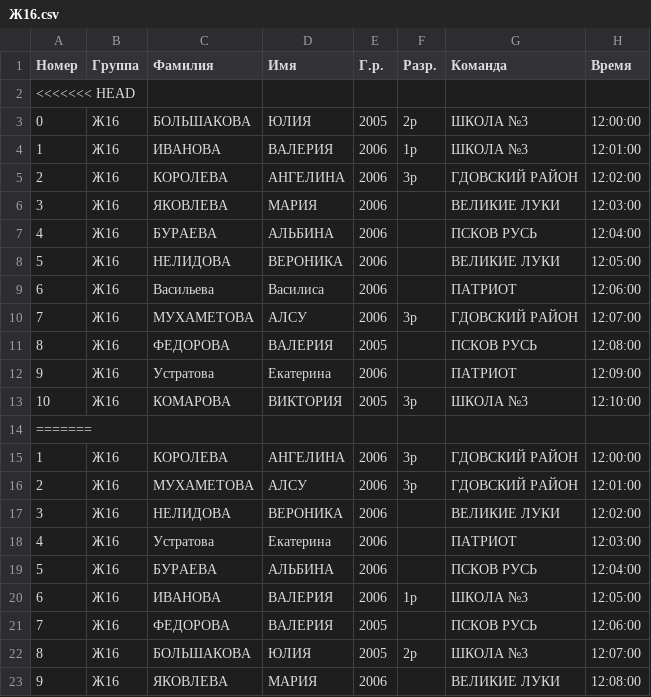
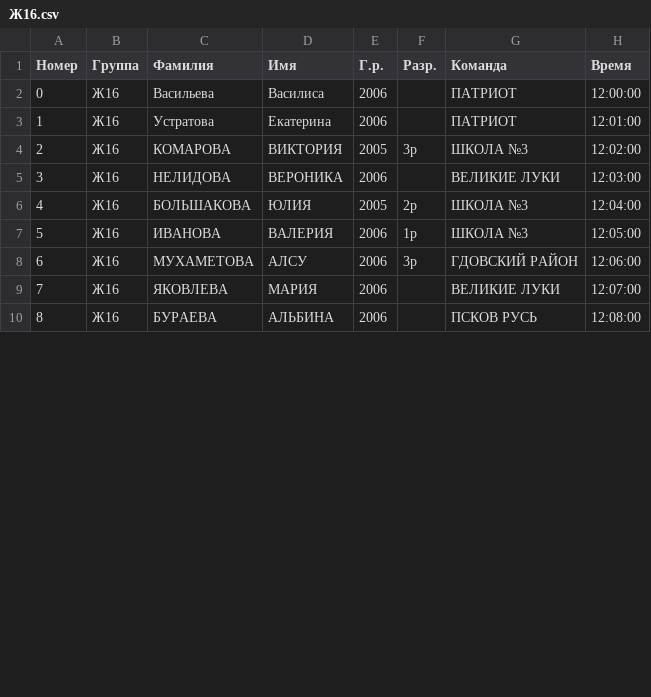
Before and after one commit to yaninalex2003/Sport-system, a CSV file: groups/Ж16.csv, drawn as a sheet; only a part is shown; removed rows and columns are numbered as before the commit, all else as after; the diff covers the shown part only; the diff names each change by its address in the sheet, - before the commit and + after, or states it on an @@ line.

```diff
--- a/groups/Ж16.csv
+++ b/groups/Ж16.csv
-row 2: <<<<<<< HEAD
-row 3: 0 | Ж16 | БОЛЬШАКОВА | ЮЛИЯ | 2005 | 2р | ШКОЛА №3 | 12:00:00
-row 4: 1 | Ж16 | ИВАНОВА | ВАЛЕРИЯ | 2006 | 1р | ШКОЛА №3 | 12:01:00
-row 5: 2 | Ж16 | КОРОЛЕВА | АНГЕЛИНА | 2006 | 3р | ГДОВСКИЙ РАЙОН | 12:02:00
-row 6: 3 | Ж16 | ЯКОВЛЕВА | МАРИЯ | 2006 |  | ВЕЛИКИЕ ЛУКИ | 12:03:00
-row 7: 4 | Ж16 | БУРАЕВА | АЛЬБИНА | 2006 |  | ПСКОВ РУСЬ | 12:04:00
-row 8: 5 | Ж16 | НЕЛИДОВА | ВЕРОНИКА | 2006 |  | ВЕЛИКИЕ ЛУКИ | 12:05:00
@@ column A (Номер) renumbered between rows 2 and 12 @@
-H2 (Время): 12:06:00
+H2 (Время): 12:00:00
-row 10: 7 | Ж16 | МУХАМЕТОВА | АЛСУ | 2006 | 3р | ГДОВСКИЙ РАЙОН | 12:07:00
-row 11: 8 | Ж16 | ФЕДОРОВА | ВАЛЕРИЯ | 2005 |  | ПСКОВ РУСЬ | 12:08:00
-H3 (Время): 12:09:00
+H3 (Время): 12:01:00
-H4 (Время): 12:10:00
+H4 (Время): 12:02:00
-row 14: =======
-row 15: 1 | Ж16 | КОРОЛЕВА | АНГЕЛИНА | 2006 | 3р | ГДОВСКИЙ РАЙОН | 12:00:00
-row 16: 2 | Ж16 | МУХАМЕТОВА | АЛСУ | 2006 | 3р | ГДОВСКИЙ РАЙОН | 12:01:00
-H5 (Время): 12:02:00
+H5 (Время): 12:03:00
-row 18: 4 | Ж16 | Устратова | Екатерина | 2006 |  | ПАТРИОТ | 12:03:00
-C6 (Фамилия): БУРАЕВА
+C6 (Фамилия): БОЛЬШАКОВА
-D6 (Имя): АЛЬБИНА
+D6 (Имя): ЮЛИЯ
-E6 (Г.р.): 2006
+E6 (Г.р.): 2005
-F6 (Разр.): (empty)
+F6 (Разр.): 2р
-G6 (Команда): ПСКОВ РУСЬ
+G6 (Команда): ШКОЛА №3
-C8 (Фамилия): ФЕДОРОВА
+C8 (Фамилия): МУХАМЕТОВА
-D8 (Имя): ВАЛЕРИЯ
+D8 (Имя): АЛСУ
-E8 (Г.р.): 2005
+E8 (Г.р.): 2006
-F8 (Разр.): (empty)
+F8 (Разр.): 3р
-G8 (Команда): ПСКОВ РУСЬ
+G8 (Команда): ГДОВСКИЙ РАЙОН
-row 22: 8 | Ж16 | БОЛЬШАКОВА | ЮЛИЯ | 2005 | 2р | ШКОЛА №3 | 12:07:00
-H9 (Время): 12:08:00
+H9 (Время): 12:07:00
+row 10: 8 | Ж16 | БУРАЕВА | АЛЬБИНА | 2006 |  | ПСКОВ РУСЬ | 12:08:00
```
Also changed, not shown: 1 removed row and 8 edited cells elsewhere in this file, groups/VIP.csv, groups/Ж10.csv, 19 other files.
